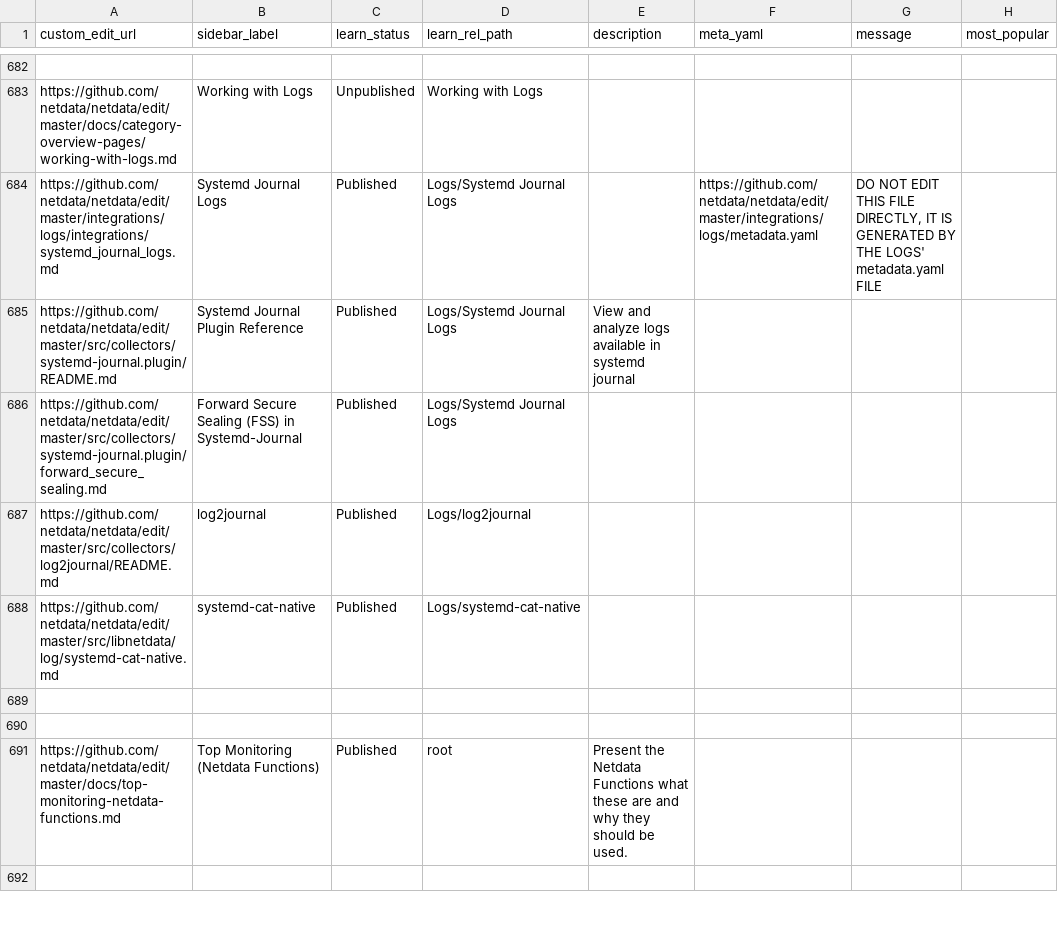
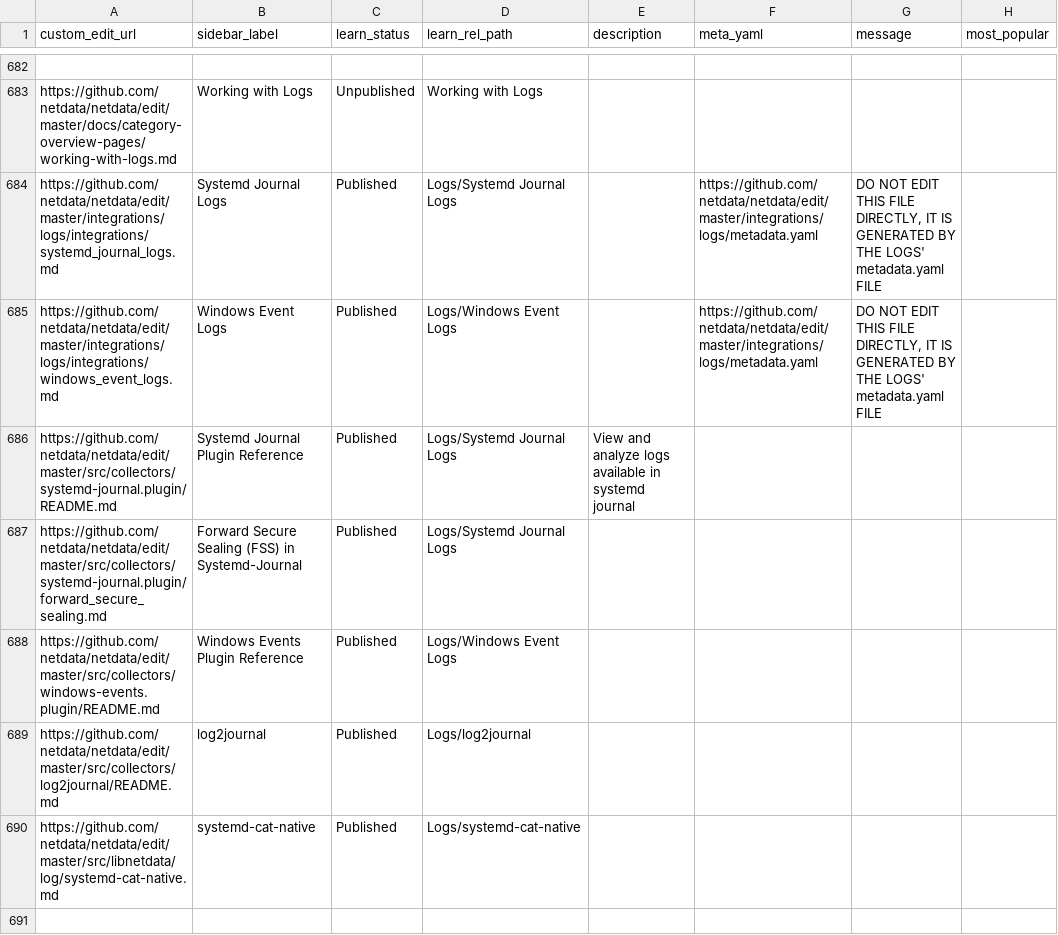
Before and after one commit to netdata/learn, a TSV file: ingest/generated_map.tsv, drawn as a sheet; only a part is shown, gaps mark what is left out; the shorter side is filled out with more unchanged rows.

```diff
--- a/ingest/generated_map.tsv
+++ b/ingest/generated_map.tsv
@@ -684,4 +684,6 @@ https://github.com/netdata/netdata/edit/master/docs/category-overview-pages/work
 https://github.com/netdata/netdata/edit/master/integrations/logs/integrations/systemd_journal_logs.md	Systemd Journal Logs	Published	Logs/Systemd Journal Logs		https://github.com/netdata/netdata/edit/master/integrations/logs/metadata.yaml	DO NOT EDIT THIS FILE DIRECTLY, IT IS GENERATED BY THE LOGS' metadata.yaml FILE	
+https://github.com/netdata/netdata/edit/master/integrations/logs/integrations/windows_event_logs.md	Windows Event Logs	Published	Logs/Windows Event Logs		https://github.com/netdata/netdata/edit/master/integrations/logs/metadata.yaml	DO NOT EDIT THIS FILE DIRECTLY, IT IS GENERATED BY THE LOGS' metadata.yaml FILE	
 https://github.com/netdata/netdata/edit/master/src/collectors/systemd-journal.plugin/README.md	Systemd Journal Plugin Reference	Published	Logs/Systemd Journal Logs	View and analyze logs available in systemd journal			
 https://github.com/netdata/netdata/edit/master/src/collectors/systemd-journal.plugin/forward_secure_sealing.md	Forward Secure Sealing (FSS) in Systemd-Journal	Published	Logs/Systemd Journal Logs				
+https://github.com/netdata/netdata/edit/master/src/collectors/windows-events.plugin/README.md	Windows Events Plugin Reference	Published	Logs/Windows Event Logs				
 https://github.com/netdata/netdata/edit/master/src/collectors/log2journal/README.md	log2journal	Published	Logs/log2journal				
```
Also changed, not shown: ingest/one_commit_back_file-dict.tsv, 12 other files.
